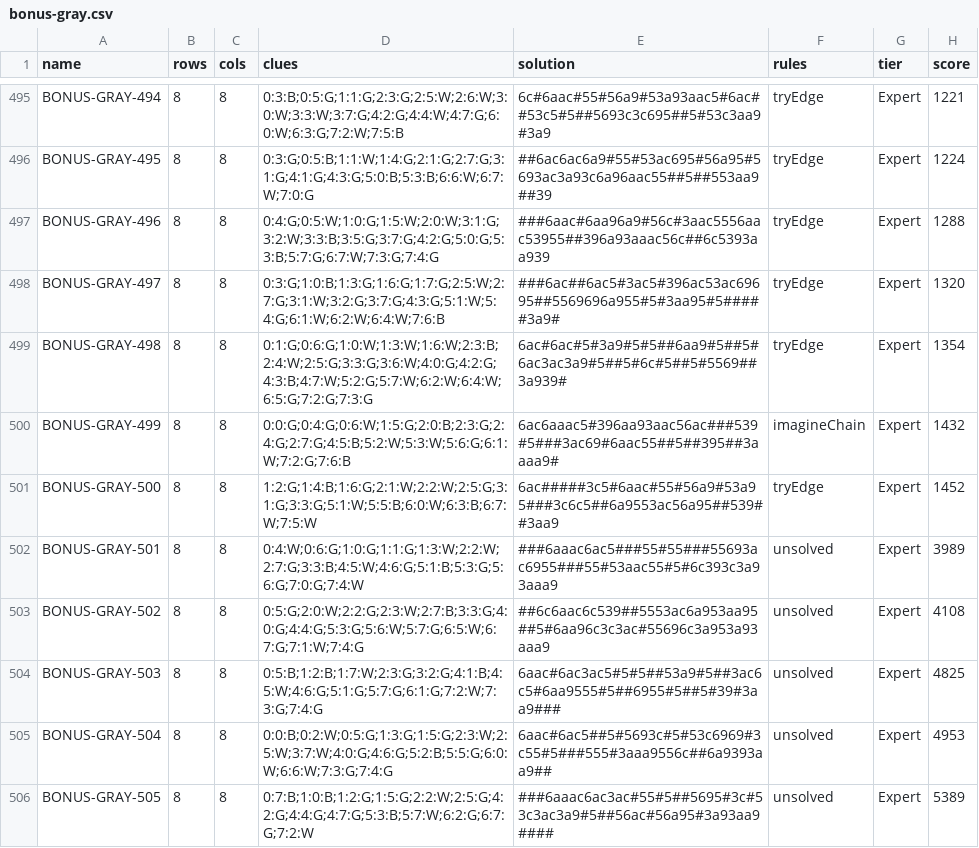
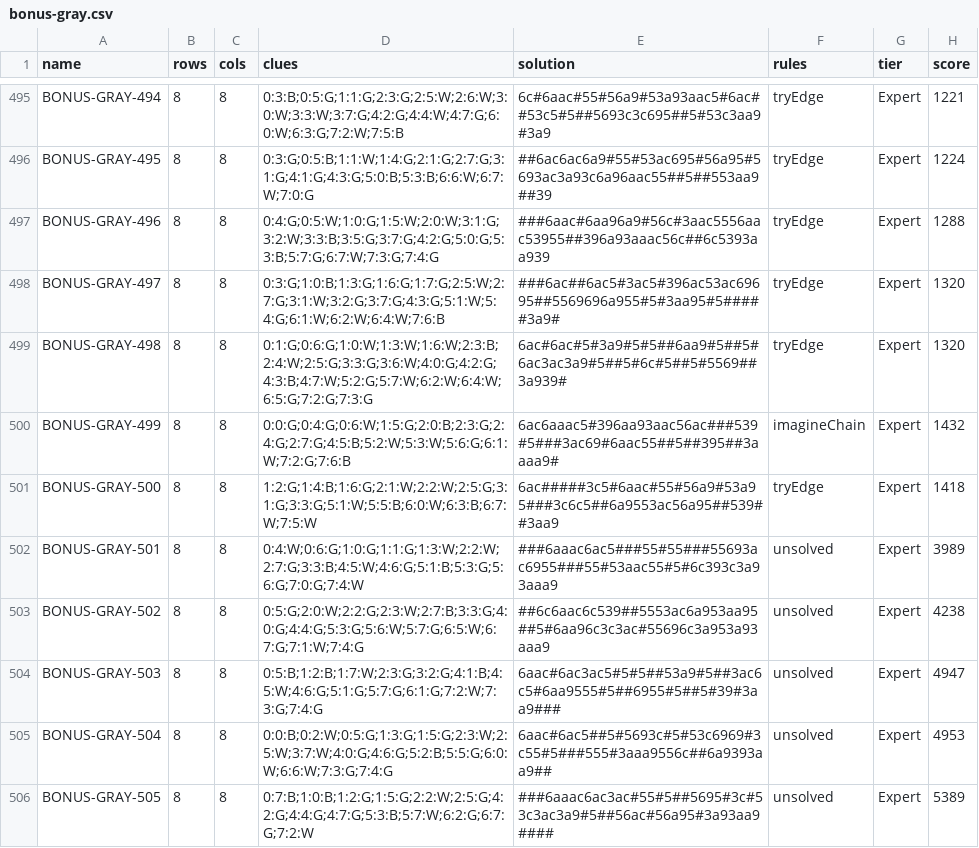
Before and after one commit to JoshMermel/loops, a CSV file: data/bonus-gray.csv, drawn as a sheet; only a part is shown, gaps mark what is left out; the diff covers the shown part only.

```diff
--- a/data/bonus-gray.csv
+++ b/data/bonus-gray.csv
@@ -498,8 +498,8 @@ BONUS-GRAY-496,8,8,0:4:G;0:5:W;1:0:G;1:5:W;2:0:W;3:1:G;3:2:W;3:3:B;3:5:G;3:7:G;4
 BONUS-GRAY-497,8,8,0:3:G;1:0:B;1:3:G;1:6:G;1:7:G;2:5:W;2:7:G;3:1:W;3:2:G;3:7:G;4:3:G;5:1:W;5:4:G;6:1:W;6:2:W;6:4:W;7:6:B,###6ac##6ac5#3ac5#396ac53ac69695##5569696a955#5#3aa95#5#####3a9#,tryEdge,Expert,1320
-BONUS-GRAY-498,8,8,0:1:G;0:6:G;1:0:W;1:3:W;1:6:W;2:3:B;2:4:W;2:5:G;3:3:G;3:6:W;4:0:G;4:2:G;4:3:B;4:7:W;5:2:G;5:7:W;6:2:W;6:4:W;6:5:G;7:2:G;7:3:G,6ac#6ac#5#3a9#5#5##6aa9#5##5#6ac3ac3a9#5##5#6c#5##5#5569##3a939#,tryEdge,Expert,1354
+BONUS-GRAY-498,8,8,0:1:G;0:6:G;1:0:W;1:3:W;1:6:W;2:3:B;2:4:W;2:5:G;3:3:G;3:6:W;4:0:G;4:2:G;4:3:B;4:7:W;5:2:G;5:7:W;6:2:W;6:4:W;6:5:G;7:2:G;7:3:G,6ac#6ac#5#3a9#5#5##6aa9#5##5#6ac3ac3a9#5##5#6c#5##5#5569##3a939#,tryEdge,Expert,1320
 BONUS-GRAY-499,8,8,0:0:G;0:4:G;0:6:W;1:5:G;2:0:B;2:3:G;2:4:G;2:7:G;4:5:B;5:2:W;5:3:W;5:6:G;6:1:W;7:2:G;7:6:B,6ac6aaac5#396aa93aac56ac###539#5###3ac69#6aac55##5##395##3aaaa9#,imagineChain,Expert,1432
-BONUS-GRAY-500,8,8,1:2:G;1:4:B;1:6:G;2:1:W;2:2:W;2:5:G;3:1:G;3:3:G;5:1:W;5:5:B;6:0:W;6:3:B;6:7:W;7:5:W,6ac#####3c5#6aac#55#56a9#53a95###3c6c5##6a9553ac56a95##539##3aa9,tryEdge,Expert,1452
+BONUS-GRAY-500,8,8,1:2:G;1:4:B;1:6:G;2:1:W;2:2:W;2:5:G;3:1:G;3:3:G;5:1:W;5:5:B;6:0:W;6:3:B;6:7:W;7:5:W,6ac#####3c5#6aac#55#56a9#53a95###3c6c5##6a9553ac56a95##539##3aa9,tryEdge,Expert,1418
 BONUS-GRAY-501,8,8,0:4:W;0:6:G;1:0:G;1:1:G;1:3:W;2:2:W;2:7:G;3:3:B;4:5:W;4:6:G;5:1:B;5:3:G;5:6:G;7:0:G;7:4:W,###6aaac6ac5###55#55###55693ac6955###55#53aac55#5#6c393c3a93aaa9,unsolved,Expert,3989
-BONUS-GRAY-502,8,8,0:5:G;2:0:W;2:2:G;2:3:W;2:7:B;3:3:G;4:0:G;4:4:G;5:3:G;5:6:W;5:7:G;6:5:W;6:7:G;7:1:W;7:4:G,##6c6aac6c539##5553ac6a953aa95##5#6aa96c3c3ac#55696c3a953a93aaa9,unsolved,Expert,4108
-BONUS-GRAY-503,8,8,0:5:B;1:2:B;1:7:W;2:3:G;3:2:G;4:1:B;4:5:W;4:6:G;5:1:G;5:7:G;6:1:G;7:2:W;7:3:G;7:4:G,6aac#6ac3ac5#5#5##53a9#5##3ac6c5#6aa9555#5##6955#5##5#39#3aa9###,unsolved,Expert,4825
+BONUS-GRAY-502,8,8,0:5:G;2:0:W;2:2:G;2:3:W;2:7:B;3:3:G;4:0:G;4:4:G;5:3:G;5:6:W;5:7:G;6:5:W;6:7:G;7:1:W;7:4:G,##6c6aac6c539##5553ac6a953aa95##5#6aa96c3c3ac#55696c3a953a93aaa9,unsolved,Expert,4238
+BONUS-GRAY-503,8,8,0:5:B;1:2:B;1:7:W;2:3:G;3:2:G;4:1:B;4:5:W;4:6:G;5:1:G;5:7:G;6:1:G;7:2:W;7:3:G;7:4:G,6aac#6ac3ac5#5#5##53a9#5##3ac6c5#6aa9555#5##6955#5##5#39#3aa9###,unsolved,Expert,4947
 BONUS-GRAY-504,8,8,0:0:B;0:2:W;0:5:G;1:3:G;1:5:G;2:3:W;2:5:W;3:7:W;4:0:G;4:6:G;5:2:B;5:5:G;6:0:W;6:6:W;7:3:G;7:4:G,6aac#6ac5##5#5693c#5#53c6969#3c55#5###555#3aaa9556c##6a9393aa9##,unsolved,Expert,4953
```
Also changed, not shown: 30 edited cells elsewhere in this file, data/armory.csv, data/bonus-allgray.csv, 55 other files.
